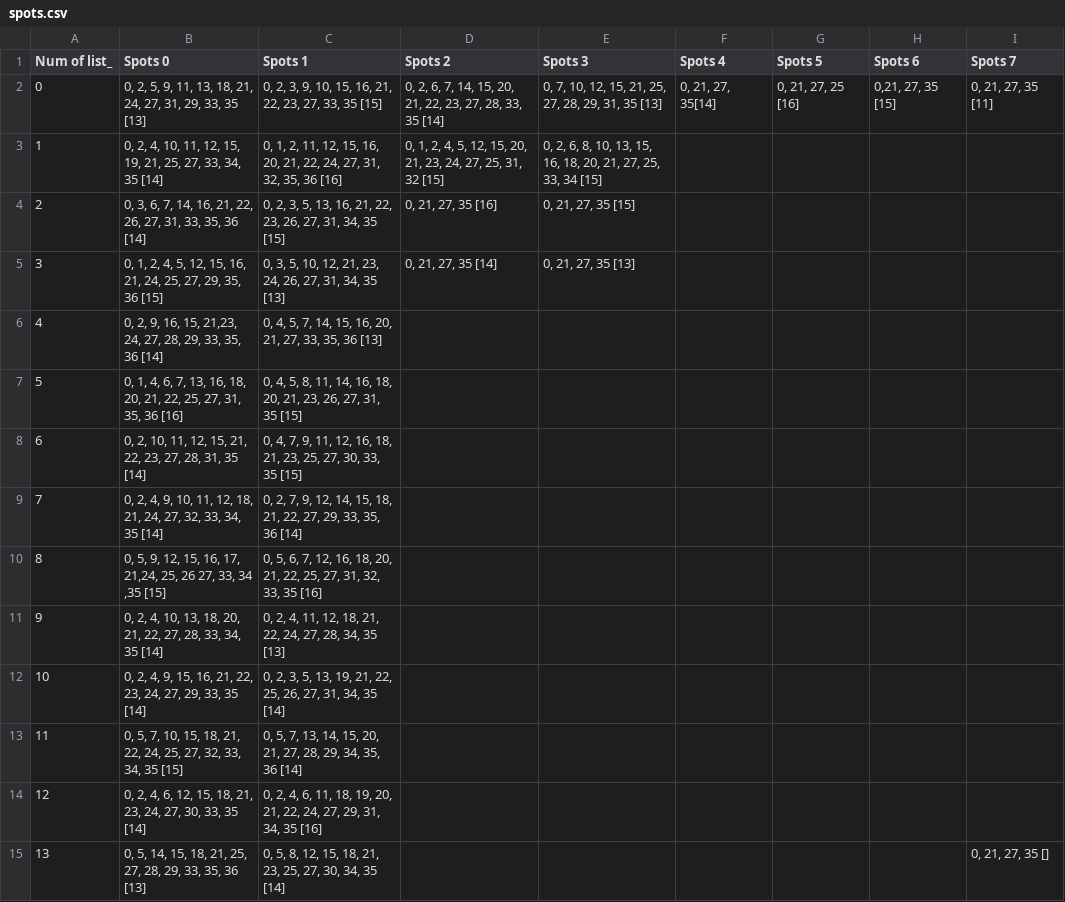
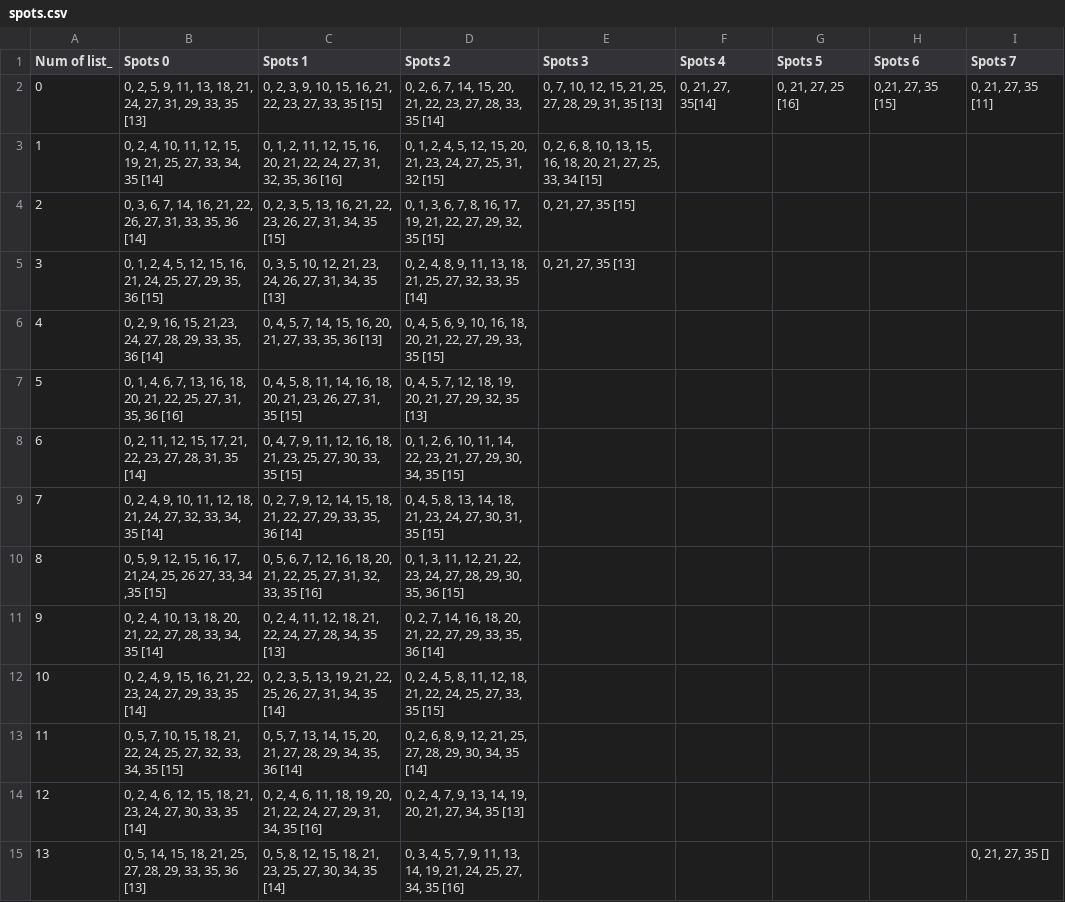
Before and after one commit to KadenFranklin/rockwall, a CSV file: spots.csv, drawn as a sheet.

Commit message:
first 3 rows of spots

```diff
--- a/spots.csv
+++ b/spots.csv
@@ -3,13 +3,13 @@
 1,"0, 2, 4, 10, 11, 12, 15, 19, 21, 25, 27, 33, 34, 35 [14]","0, 1, 2, 11, 12, 15, 16, 20, 21, 22, 24, 27, 31, 32,  35, 36 [16]","0, 1, 2, 4, 5, 12, 15, 20, 21, 23, 24, 27, 25, 31, 32 [15]","0, 2, 6, 8, 10, 13, 15, 16, 18, 20, 21, 27, 25, 33, 34 [15]",,,,
-2,"0, 3, 6, 7, 14, 16, 21, 22, 26, 27, 31, 33, 35, 36 [14]","0, 2, 3, 5, 13, 16, 21, 22, 23, 26, 27, 31, 34, 35 [15]","0, 21, 27, 35 [16]","0, 21, 27, 35 [15]",,,,
-3,"0, 1, 2, 4, 5, 12, 15, 16, 21, 24, 25, 27, 29, 35, 36 [15]","0, 3, 5, 10, 12, 21, 23, 24, 26, 27, 31, 34, 35 [13]","0, 21, 27, 35 [14]","0, 21, 27, 35 [13]",,,,
-4,"0, 2, 9, 16, 15, 21,23, 24, 27, 28, 29, 33, 35, 36 [14]","0, 4, 5, 7, 14, 15, 16, 20, 21, 27, 33, 35, 36 [13]",,,,,,
-5,"0, 1, 4, 6, 7, 13, 16, 18, 20, 21, 22, 25, 27, 31, 35, 36 [16]","0, 4, 5, 8, 11, 14, 16, 18, 20, 21, 23, 26, 27, 31, 35 [15]",,,,,,
-6,"0, 2, 10, 11, 12, 15, 21, 22, 23, 27, 28, 31, 35 [14]","0, 4, 7, 9, 11, 12, 16, 18, 21, 23, 25, 27, 30, 33, 35 [15]",,,,,,
-7,"0, 2, 4, 9, 10, 11, 12, 18, 21, 24, 27, 32, 33, 34, 35 [14]","0, 2, 7, 9, 12, 14, 15, 18, 21, 22, 27, 29, 33, 35, 36 [14]",,,,,,
-8,"0,  5, 9, 12, 15, 16, 17, 21,24, 25, 26 27, 33, 34 ,35 [15]","0, 5, 6, 7, 12, 16, 18, 20, 21, 22, 25, 27, 31, 32, 33, 35 [16]",,,,,,
-9,"0, 2, 4, 10, 13, 18, 20, 21, 22, 27, 28, 33, 34, 35 [14]","0, 2, 4, 11, 12, 18, 21, 22, 24, 27, 28, 34, 35 [13]",,,,,,
-10,"0, 2, 4, 9, 15, 16, 21, 22, 23, 24, 27, 29, 33, 35 [14]","0, 2, 3, 5, 13, 19, 21, 22, 25, 26, 27, 31, 34, 35 [14]",,,,,,
-11,"0, 5, 7, 10, 15, 18, 21, 22, 24, 25, 27, 32, 33, 34, 35 [15]","0, 5, 7, 13, 14, 15, 20, 21, 27, 28, 29, 34, 35, 36 [14]",,,,,,
-12,"0, 2, 4, 6, 12, 15, 18, 21, 23, 24, 27, 30, 33, 35 [14]","0, 2, 4, 6, 11, 18, 19, 20, 21, 22, 24, 27, 29, 31, 34, 35 [16]",,,,,,
-13,"0, 5, 14, 15, 18, 21, 25, 27, 28, 29, 33, 35, 36 [13]","0, 5, 8, 12, 15, 18, 21, 23, 25, 27, 30, 34, 35 [14]",,,,,,"0, 21, 27, 35 []"
+2,"0, 3, 6, 7, 14, 16, 21, 22, 26, 27, 31, 33, 35, 36 [14]","0, 2, 3, 5, 13, 16, 21, 22, 23, 26, 27, 31, 34, 35 [15]","0, 1, 3, 6, 7, 8, 16, 17, 19, 21, 22, 27, 29, 32, 35 [15]","0, 21, 27, 35 [15]",,,,
+3,"0, 1, 2, 4, 5, 12, 15, 16, 21, 24, 25, 27, 29, 35, 36 [15]","0, 3, 5, 10, 12, 21, 23, 24, 26, 27, 31, 34, 35 [13]","0, 2, 4, 8, 9, 11, 13, 18, 21, 25, 27, 32, 33, 35 [14]","0, 21, 27, 35 [13]",,,,
+4,"0, 2, 9, 16, 15, 21,23, 24, 27, 28, 29, 33, 35, 36 [14]","0, 4, 5, 7, 14, 15, 16, 20, 21, 27, 33, 35, 36 [13]","0, 4, 5, 6, 9, 10, 16, 18, 20, 21, 22, 27, 29, 33, 35 [15]",,,,,
+5,"0, 1, 4, 6, 7, 13, 16, 18, 20, 21, 22, 25, 27, 31, 35, 36 [16]","0, 4, 5, 8, 11, 14, 16, 18, 20, 21, 23, 26, 27, 31, 35 [15]","0, 4, 5, 7, 12, 18, 19, 20, 21, 27, 29, 32, 35 [13]",,,,,
+6,"0, 2, 11, 12, 15, 17, 21, 22, 23, 27, 28, 31, 35 [14]","0, 4, 7, 9, 11, 12, 16, 18, 21, 23, 25, 27, 30, 33, 35 [15]","0, 1, 2, 6, 10, 11, 14, 22, 23, 21, 27, 29, 30, 34, 35 [15]",,,,,
+7,"0, 2, 4, 9, 10, 11, 12, 18, 21, 24, 27, 32, 33, 34, 35 [14]","0, 2, 7, 9, 12, 14, 15, 18, 21, 22, 27, 29, 33, 35, 36 [14]","0, 4, 5, 8, 13, 14, 18, 21, 23, 24, 27, 30, 31, 35 [15]",,,,,
+8,"0,  5, 9, 12, 15, 16, 17, 21,24, 25, 26 27, 33, 34 ,35 [15]","0, 5, 6, 7, 12, 16, 18, 20, 21, 22, 25, 27, 31, 32, 33, 35 [16]","0, 1, 3, 11, 12, 21, 22, 23, 24, 27, 28, 29, 30, 35, 36 [15]",,,,,
+9,"0, 2, 4, 10, 13, 18, 20, 21, 22, 27, 28, 33, 34, 35 [14]","0, 2, 4, 11, 12, 18, 21, 22, 24, 27, 28, 34, 35 [13]","0, 2, 7, 14, 16, 18, 20, 21, 22, 27, 29, 33, 35, 36 [14]",,,,,
+10,"0, 2, 4, 9, 15, 16, 21, 22, 23, 24, 27, 29, 33, 35 [14]","0, 2, 3, 5, 13, 19, 21, 22, 25, 26, 27, 31, 34, 35 [14]","0, 2, 4, 5, 8, 11, 12, 18, 21, 22, 24, 25, 27, 33, 35 [15]",,,,,
+11,"0, 5, 7, 10, 15, 18, 21, 22, 24, 25, 27, 32, 33, 34, 35 [15]","0, 5, 7, 13, 14, 15, 20, 21, 27, 28, 29, 34, 35, 36 [14]","0, 2, 6, 8, 9, 12, 21, 25, 27, 28, 29, 30, 34, 35 [14]",,,,,
+12,"0, 2, 4, 6, 12, 15, 18, 21, 23, 24, 27, 30, 33, 35 [14]","0, 2, 4, 6, 11, 18, 19, 20, 21, 22, 24, 27, 29, 31, 34, 35 [16]","0, 2, 4, 7, 9, 13, 14, 19, 20, 21, 27, 34, 35 [13]",,,,,
+13,"0, 5, 14, 15, 18, 21, 25, 27, 28, 29, 33, 35, 36 [13]","0, 5, 8, 12, 15, 18, 21, 23, 25, 27, 30, 34, 35 [14]","0, 3, 4, 5, 7, 9, 11, 13, 14, 19, 21, 24, 25, 27, 34, 35 [16]",,,,,"0, 21, 27, 35 []"
```
Also changed, not shown: holds.csv.
